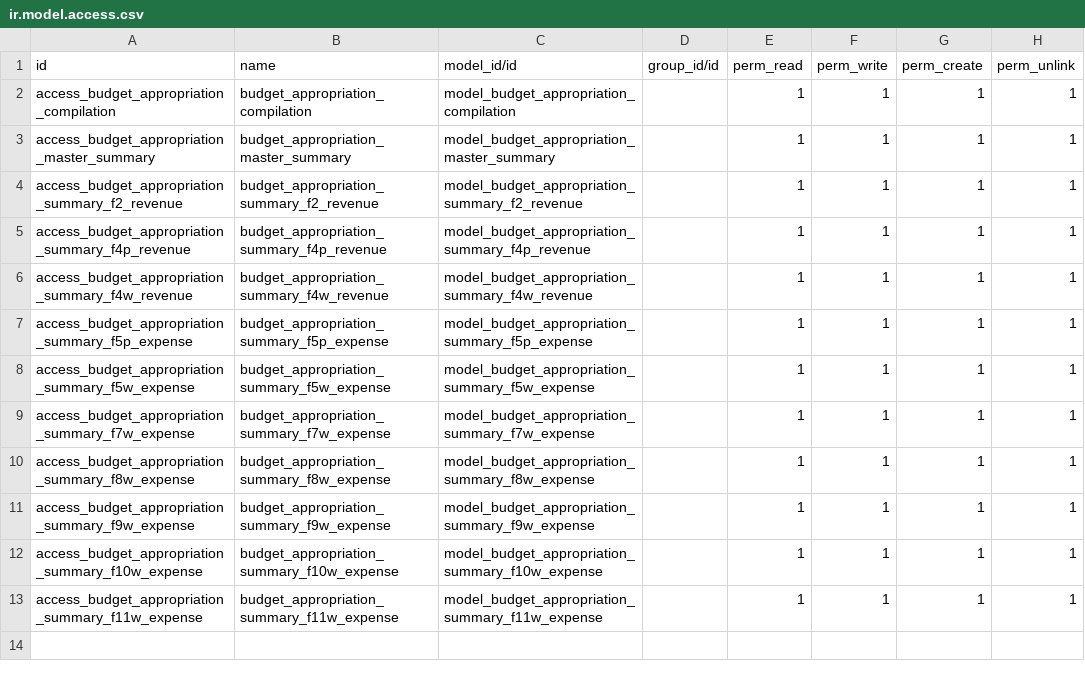
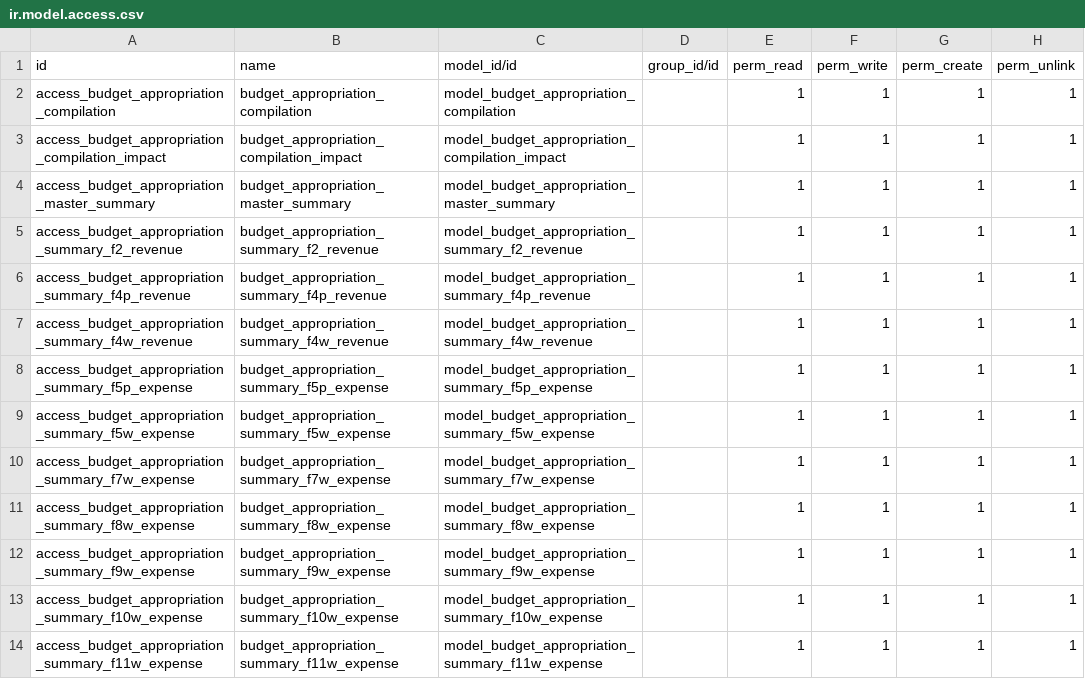
Before and after one commit to Aginix/kmitl, a CSV file: budget_appropriation_summary/security/ir.model.access.csv, drawn as a sheet; the diff names each change by its address in the sheet, - before the commit and + after, or states it on an @@ line.

```diff
--- a/budget_appropriation_summary/security/ir.model.access.csv
+++ b/budget_appropriation_summary/security/ir.model.access.csv
+row 3: access_budget_appropriation_compilation_impact | budget_appropriation_compilation_impact | model_budget_appropriation_compilation_impact |  | 1 | 1 | 1 | 1
```
Also changed, not shown: 3 other files.
